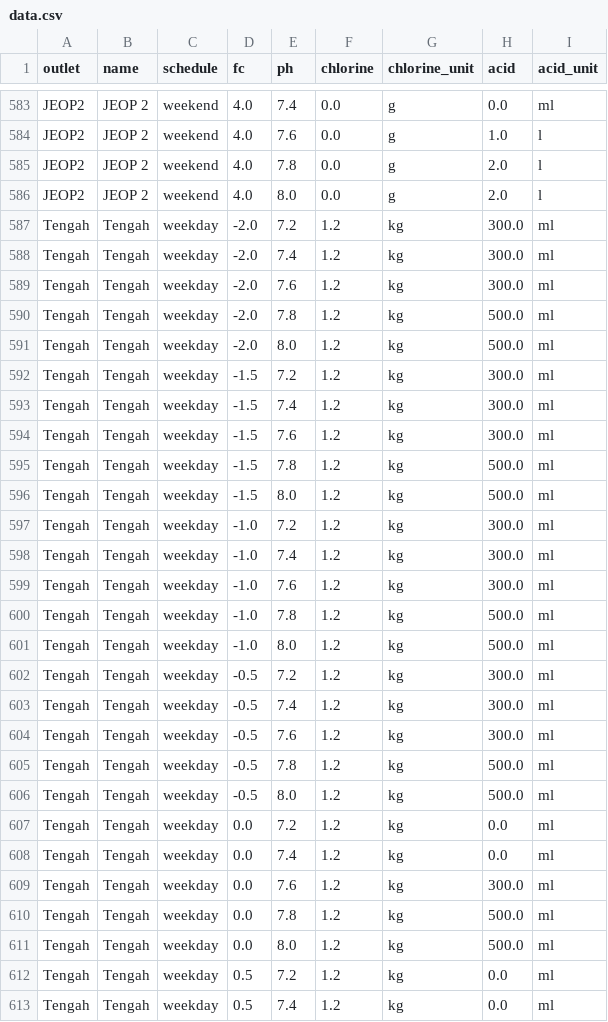
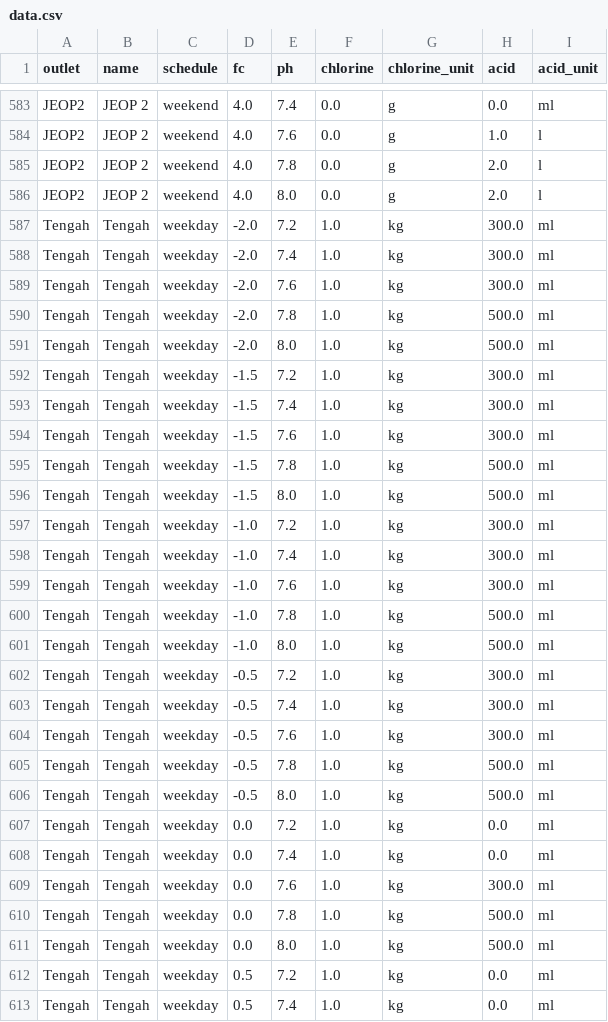
Before and after one commit to chunkayseo-ui/dosing-app, a CSV file: data.csv, drawn as a sheet; only a part is shown, gaps mark what is left out; the diff covers the shown part only.

Commit message:
Add files via upload

```diff
--- a/data.csv
+++ b/data.csv
@@ -586,28 +586,28 @@ JEOP2,JEOP 2,weekend,4.0,7.8,0.0,g,2.0,l
 JEOP2,JEOP 2,weekend,4.0,8.0,0.0,g,2.0,l
-Tengah,Tengah,weekday,-2.0,7.2,1.2,kg,300.0,ml
-Tengah,Tengah,weekday,-2.0,7.4,1.2,kg,300.0,ml
-Tengah,Tengah,weekday,-2.0,7.6,1.2,kg,300.0,ml
-Tengah,Tengah,weekday,-2.0,7.8,1.2,kg,500.0,ml
-Tengah,Tengah,weekday,-2.0,8.0,1.2,kg,500.0,ml
-Tengah,Tengah,weekday,-1.5,7.2,1.2,kg,300.0,ml
-Tengah,Tengah,weekday,-1.5,7.4,1.2,kg,300.0,ml
-Tengah,Tengah,weekday,-1.5,7.6,1.2,kg,300.0,ml
-Tengah,Tengah,weekday,-1.5,7.8,1.2,kg,500.0,ml
-Tengah,Tengah,weekday,-1.5,8.0,1.2,kg,500.0,ml
-Tengah,Tengah,weekday,-1.0,7.2,1.2,kg,300.0,ml
-Tengah,Tengah,weekday,-1.0,7.4,1.2,kg,300.0,ml
-Tengah,Tengah,weekday,-1.0,7.6,1.2,kg,300.0,ml
-Tengah,Tengah,weekday,-1.0,7.8,1.2,kg,500.0,ml
-Tengah,Tengah,weekday,-1.0,8.0,1.2,kg,500.0,ml
-Tengah,Tengah,weekday,-0.5,7.2,1.2,kg,300.0,ml
-Tengah,Tengah,weekday,-0.5,7.4,1.2,kg,300.0,ml
-Tengah,Tengah,weekday,-0.5,7.6,1.2,kg,300.0,ml
-Tengah,Tengah,weekday,-0.5,7.8,1.2,kg,500.0,ml
-Tengah,Tengah,weekday,-0.5,8.0,1.2,kg,500.0,ml
-Tengah,Tengah,weekday,0.0,7.2,1.2,kg,0.0,ml
-Tengah,Tengah,weekday,0.0,7.4,1.2,kg,0.0,ml
-Tengah,Tengah,weekday,0.0,7.6,1.2,kg,300.0,ml
-Tengah,Tengah,weekday,0.0,7.8,1.2,kg,500.0,ml
-Tengah,Tengah,weekday,0.0,8.0,1.2,kg,500.0,ml
-Tengah,Tengah,weekday,0.5,7.2,1.2,kg,0.0,ml
-Tengah,Tengah,weekday,0.5,7.4,1.2,kg,0.0,ml
+Tengah,Tengah,weekday,-2.0,7.2,1.0,kg,300.0,ml
+Tengah,Tengah,weekday,-2.0,7.4,1.0,kg,300.0,ml
+Tengah,Tengah,weekday,-2.0,7.6,1.0,kg,300.0,ml
+Tengah,Tengah,weekday,-2.0,7.8,1.0,kg,500.0,ml
+Tengah,Tengah,weekday,-2.0,8.0,1.0,kg,500.0,ml
+Tengah,Tengah,weekday,-1.5,7.2,1.0,kg,300.0,ml
+Tengah,Tengah,weekday,-1.5,7.4,1.0,kg,300.0,ml
+Tengah,Tengah,weekday,-1.5,7.6,1.0,kg,300.0,ml
+Tengah,Tengah,weekday,-1.5,7.8,1.0,kg,500.0,ml
+Tengah,Tengah,weekday,-1.5,8.0,1.0,kg,500.0,ml
+Tengah,Tengah,weekday,-1.0,7.2,1.0,kg,300.0,ml
+Tengah,Tengah,weekday,-1.0,7.4,1.0,kg,300.0,ml
+Tengah,Tengah,weekday,-1.0,7.6,1.0,kg,300.0,ml
+Tengah,Tengah,weekday,-1.0,7.8,1.0,kg,500.0,ml
+Tengah,Tengah,weekday,-1.0,8.0,1.0,kg,500.0,ml
+Tengah,Tengah,weekday,-0.5,7.2,1.0,kg,300.0,ml
+Tengah,Tengah,weekday,-0.5,7.4,1.0,kg,300.0,ml
+Tengah,Tengah,weekday,-0.5,7.6,1.0,kg,300.0,ml
+Tengah,Tengah,weekday,-0.5,7.8,1.0,kg,500.0,ml
+Tengah,Tengah,weekday,-0.5,8.0,1.0,kg,500.0,ml
+Tengah,Tengah,weekday,0.0,7.2,1.0,kg,0.0,ml
+Tengah,Tengah,weekday,0.0,7.4,1.0,kg,0.0,ml
+Tengah,Tengah,weekday,0.0,7.6,1.0,kg,300.0,ml
+Tengah,Tengah,weekday,0.0,7.8,1.0,kg,500.0,ml
+Tengah,Tengah,weekday,0.0,8.0,1.0,kg,500.0,ml
+Tengah,Tengah,weekday,0.5,7.2,1.0,kg,0.0,ml
+Tengah,Tengah,weekday,0.5,7.4,1.0,kg,0.0,ml
```
Also changed, not shown: 4 edited cells elsewhere in this file.
